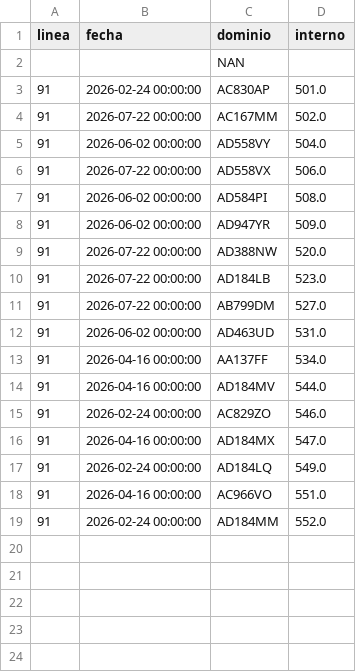
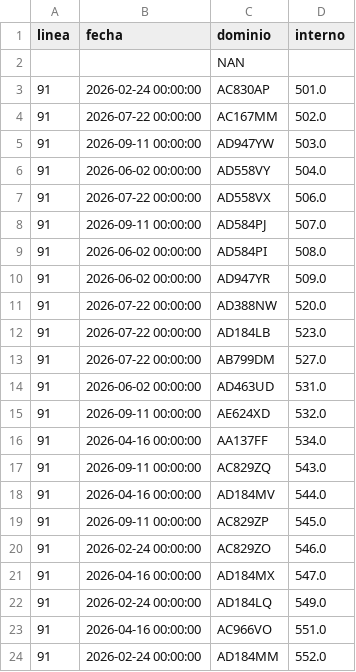
Before and after one commit to SanLean17/parque-movil-ftr, a CSV file: controlados/linea91.csv, drawn as a sheet; the diff names each change by its address in the sheet, - before the commit and + after, or states it on an @@ line.

```diff
--- a/controlados/linea91.csv
+++ b/controlados/linea91.csv
+row 5: 91 | 2026-09-11 00:00:00 | AD947YW | 503.0
+row 8: 91 | 2026-09-11 00:00:00 | AD584PJ | 507.0
+row 15: 91 | 2026-09-11 00:00:00 | AE624XD | 532.0
+row 17: 91 | 2026-09-11 00:00:00 | AC829ZQ | 543.0
+row 19: 91 | 2026-09-11 00:00:00 | AC829ZP | 545.0
```
Also changed, not shown: controlados/linea56.csv, 1 other file.
